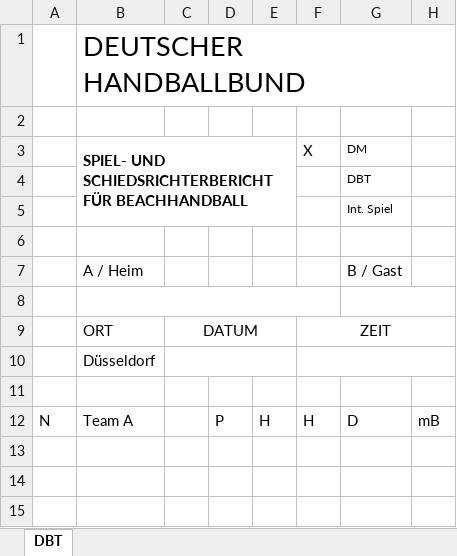
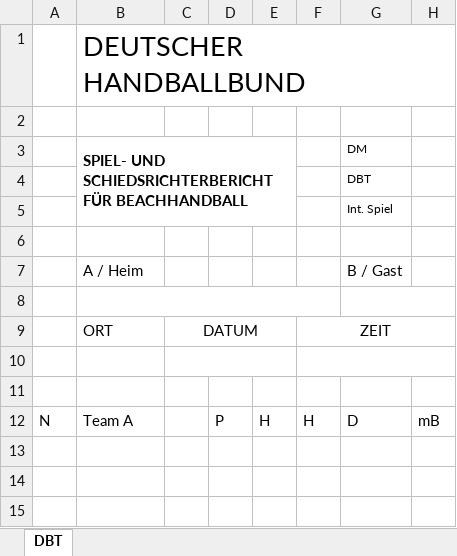
Before and after one commit to tikunz90/tournamentorganizer, an Excel workbook: core/report/game_report_template.xlsx, sheet DBT, drawn as a sheet; only a part is shown; values as stored, in another font and other column widths than the file's, no borders; charts and pictures not drawn; the diff names each change by its address in the sheet, - before the commit and + after, or states it on an @@ line.

Commit message:
bugfix create game

```diff
--- a/core/report/game_report_template.xlsx (sheet DBT)
+++ b/core/report/game_report_template.xlsx (sheet DBT)
-F3: X
+F3: (empty)
-B10: Düsseldorf
+B10: (empty)
```
Also changed, not shown: 7 other files.
